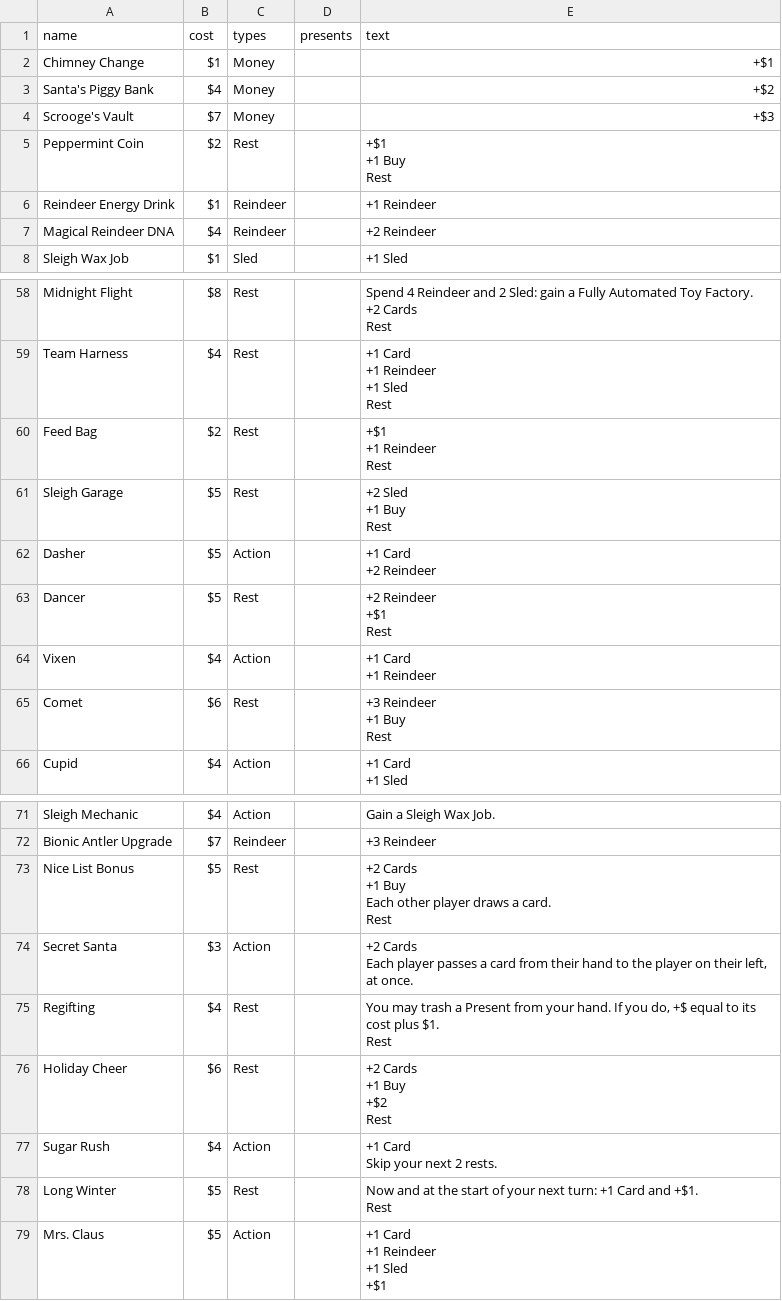
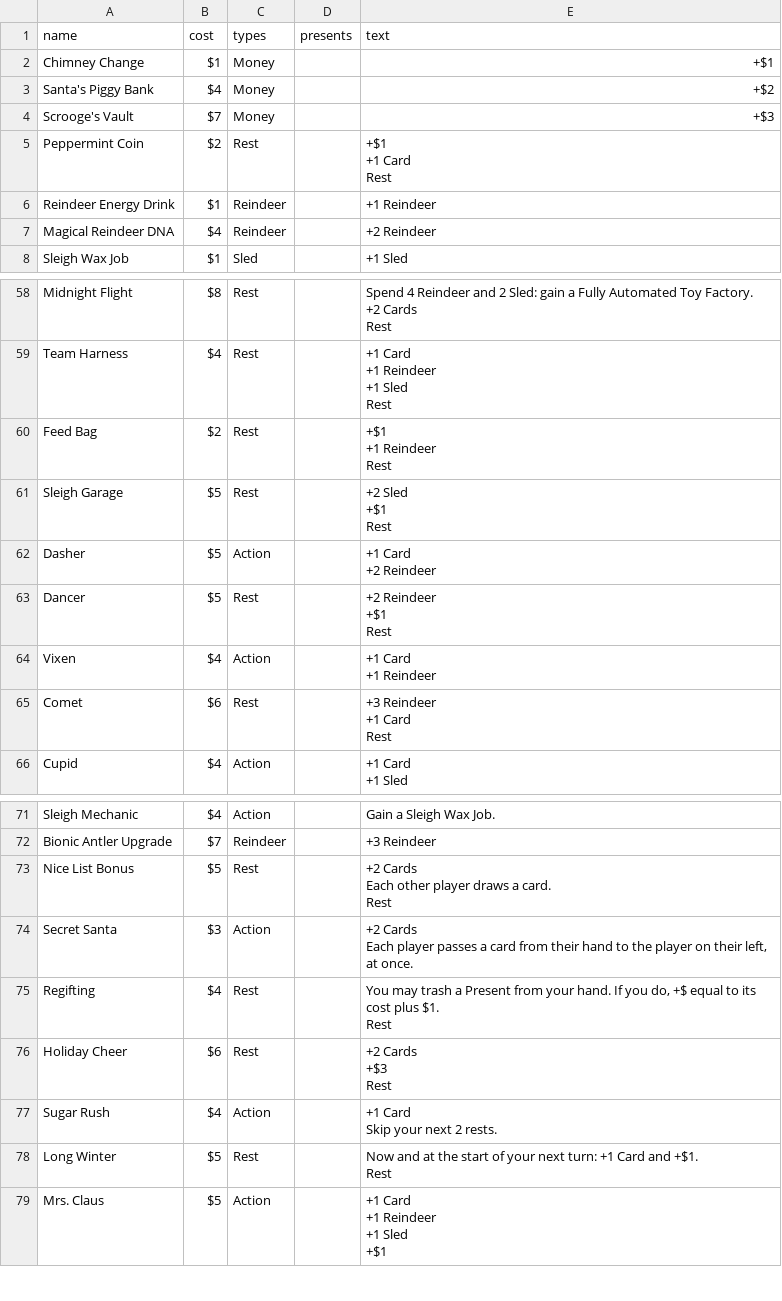
Before and after one commit to ashtonkellis/fat-santa, a CSV file: data/fat_santa_cards.csv, drawn as a sheet; only a part is shown, gaps mark what is left out; the diff covers the shown part only.

```diff
--- a/data/fat_santa_cards.csv
+++ b/data/fat_santa_cards.csv
@@ -4,5 +4,5 @@ Santa's Piggy Bank,$4,Money,,+$2
 Scrooge's Vault,$7,Money,,+$3
-Peppermint Coin,$2,Rest,,"+$1
-+1 Buy
-Rest"
+Peppermint Coin,$2,Rest,,"+$1
++1 Card
+Rest"
 Reindeer Energy Drink,$1,Reindeer,,+1 Reindeer
@@ -133,5 +128,5 @@ Feed Bag,$2,Rest,,"+$1
 Rest"
-Sleigh Garage,$5,Rest,,"+2 Sled
-+1 Buy
-Rest"
+Sleigh Garage,$5,Rest,,"+2 Sled
++$1
+Rest"
 Dasher,$5,Action,,"+1 Card
@@ -143,5 +138,5 @@ Vixen,$4,Action,,"+1 Card
 +1 Reindeer"
-Comet,$6,Rest,,"+3 Reindeer
-+1 Buy
-Rest"
+Comet,$6,Rest,,"+3 Reindeer
++1 Card
+Rest"
 Cupid,$4,Action,,"+1 Card
@@ -163,6 +158,5 @@ Sleigh Mechanic,$4,Action,,Gain a Sleigh Wax Job.
 Bionic Antler Upgrade,$7,Reindeer,,+3 Reindeer
-Nice List Bonus,$5,Rest,,"+2 Cards
-+1 Buy
-Each other player draws a card.
-Rest"
+Nice List Bonus,$5,Rest,,"+2 Cards
+Each other player draws a card.
+Rest"
 Secret Santa,$3,Action,,"+2 Cards
@@ -171,6 +165,5 @@ Regifting,$4,Rest,,"You may trash a Present from your hand. If you do, +$ equal
 Rest"
-Holiday Cheer,$6,Rest,,"+2 Cards
-+1 Buy
-+$2
-Rest"
+Holiday Cheer,$6,Rest,,"+2 Cards
++$3
+Rest"
 Sugar Rush,$4,Action,,"+1 Card
```
Also changed, not shown: 12 edited cells elsewhere in this file, 5 other files.
